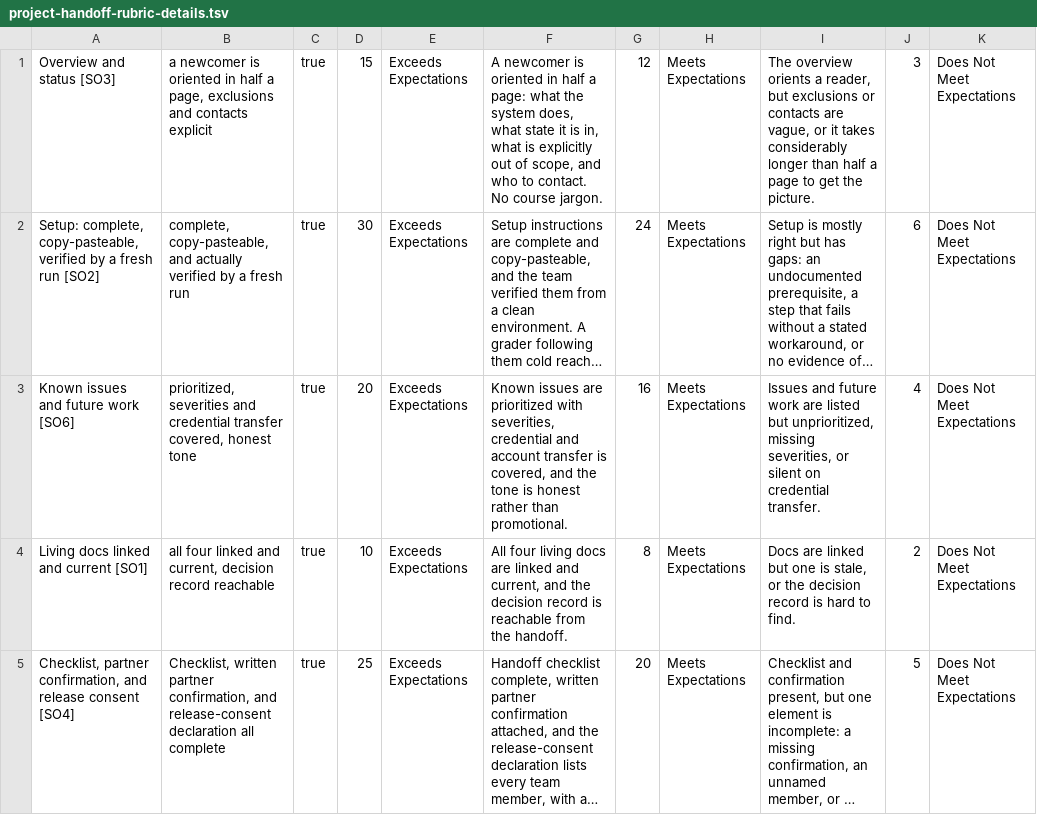
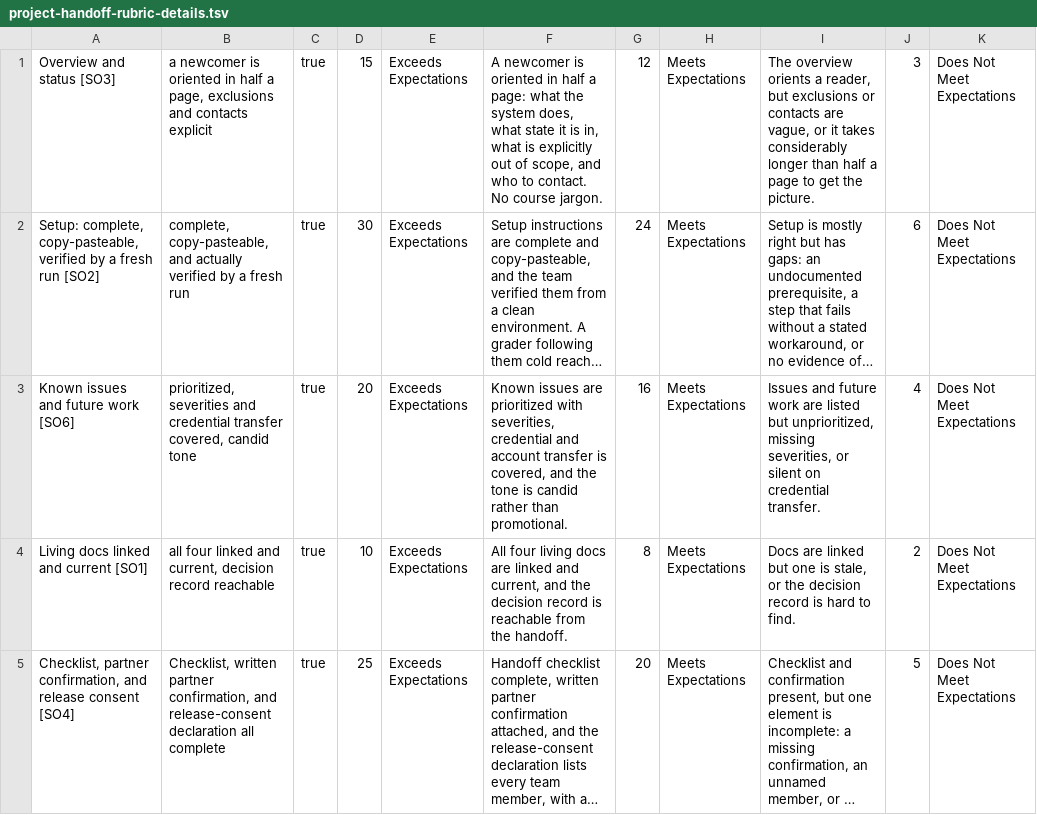
Before and after one commit to adulbrich/cs-capstone-handbook, a TSV file: canvas/assignments/project-handoff/project-handoff-rubric-details.tsv, drawn as a sheet; only a part is shown; long unchanged cells end in …; the diff names each change by its address in the sheet, - before the commit and + after, or states it on an @@ line.

```diff
--- a/canvas/assignments/project-handoff/project-handoff-rubric-details.tsv
+++ b/canvas/assignments/project-handoff/project-handoff-rubric-details.tsv
-B3: …transfer covered, honest tone
+B3: …transfer covered, candid tone
-F3: …tone is honest rather than…
+F3: …tone is candid rather than…
```
Also changed, not shown: canvas/assignments/definition-of-shipped/definition-of-shipped-rubric-details.tsv, canvas/assignments/repo-checkpoint/repo-checkpoint-rubric-details.tsv, 34 other files.
